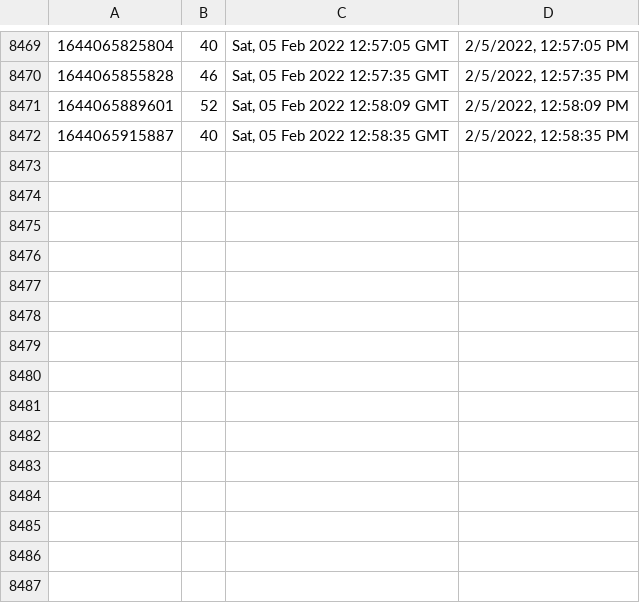
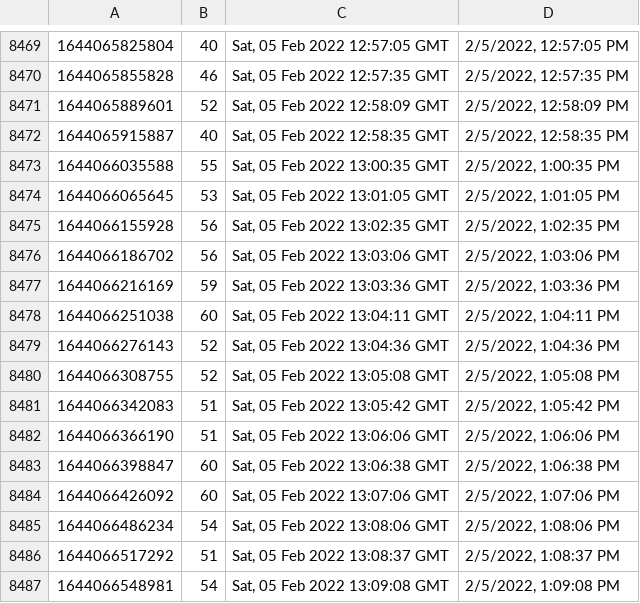
Before and after one commit to starwalker00/ethgasfee-data, a CSV file: data/2022-6.csv, drawn as a sheet; only a part is shown, gaps mark what is left out; the diff names each change by its address in the sheet, - before the commit and + after, or states it on an @@ line.

Commit message:
add data

```diff
--- a/data/2022-6.csv
+++ b/data/2022-6.csv
+row 8473: 1644066035588 | 55 | Sat, 05 Feb 2022 13:00:35 GMT | 2/5/2022, 1:00:35 PM
+row 8474: 1644066065645 | 53 | Sat, 05 Feb 2022 13:01:05 GMT | 2/5/2022, 1:01:05 PM
+row 8475: 1644066155928 | 56 | Sat, 05 Feb 2022 13:02:35 GMT | 2/5/2022, 1:02:35 PM
+row 8476: 1644066186702 | 56 | Sat, 05 Feb 2022 13:03:06 GMT | 2/5/2022, 1:03:06 PM
+row 8477: 1644066216169 | 59 | Sat, 05 Feb 2022 13:03:36 GMT | 2/5/2022, 1:03:36 PM
+row 8478: 1644066251038 | 60 | Sat, 05 Feb 2022 13:04:11 GMT | 2/5/2022, 1:04:11 PM
+row 8479: 1644066276143 | 52 | Sat, 05 Feb 2022 13:04:36 GMT | 2/5/2022, 1:04:36 PM
+row 8480: 1644066308755 | 52 | Sat, 05 Feb 2022 13:05:08 GMT | 2/5/2022, 1:05:08 PM
+row 8481: 1644066342083 | 51 | Sat, 05 Feb 2022 13:05:42 GMT | 2/5/2022, 1:05:42 PM
+row 8482: 1644066366190 | 51 | Sat, 05 Feb 2022 13:06:06 GMT | 2/5/2022, 1:06:06 PM
+row 8483: 1644066398847 | 60 | Sat, 05 Feb 2022 13:06:38 GMT | 2/5/2022, 1:06:38 PM
+row 8484: 1644066426092 | 60 | Sat, 05 Feb 2022 13:07:06 GMT | 2/5/2022, 1:07:06 PM
+row 8485: 1644066486234 | 54 | Sat, 05 Feb 2022 13:08:06 GMT | 2/5/2022, 1:08:06 PM
+row 8486: 1644066517292 | 51 | Sat, 05 Feb 2022 13:08:37 GMT | 2/5/2022, 1:08:37 PM
+row 8487: 1644066548981 | 54 | Sat, 05 Feb 2022 13:09:08 GMT | 2/5/2022, 1:09:08 PM
```
Also changed, not shown: 1 other file.
